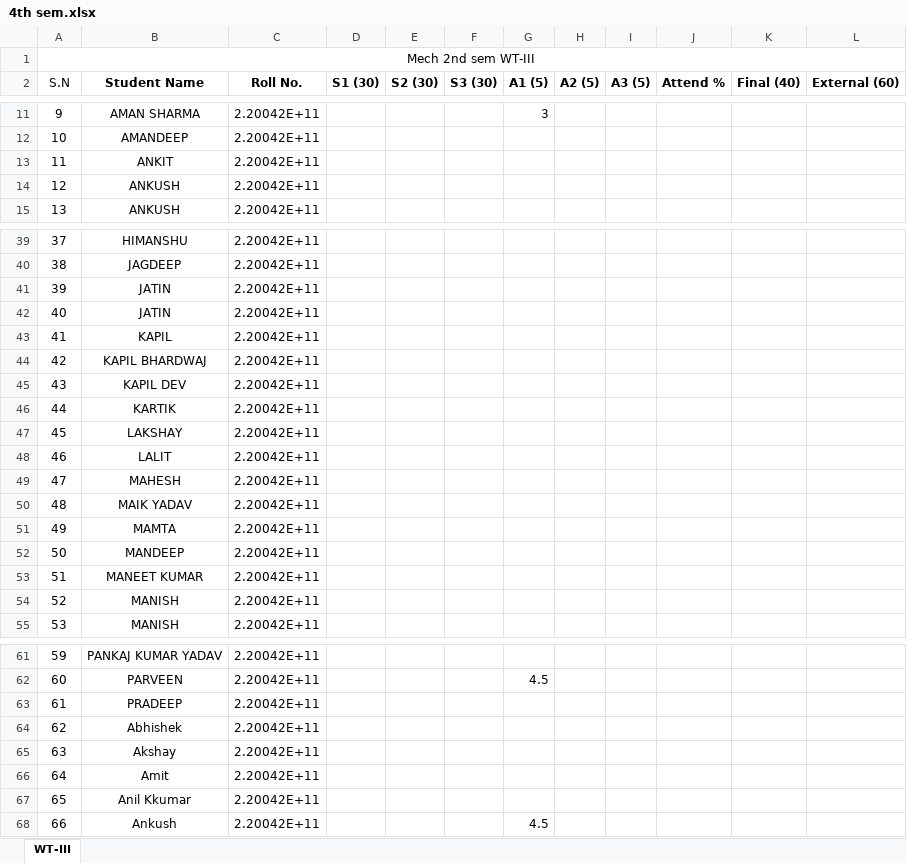
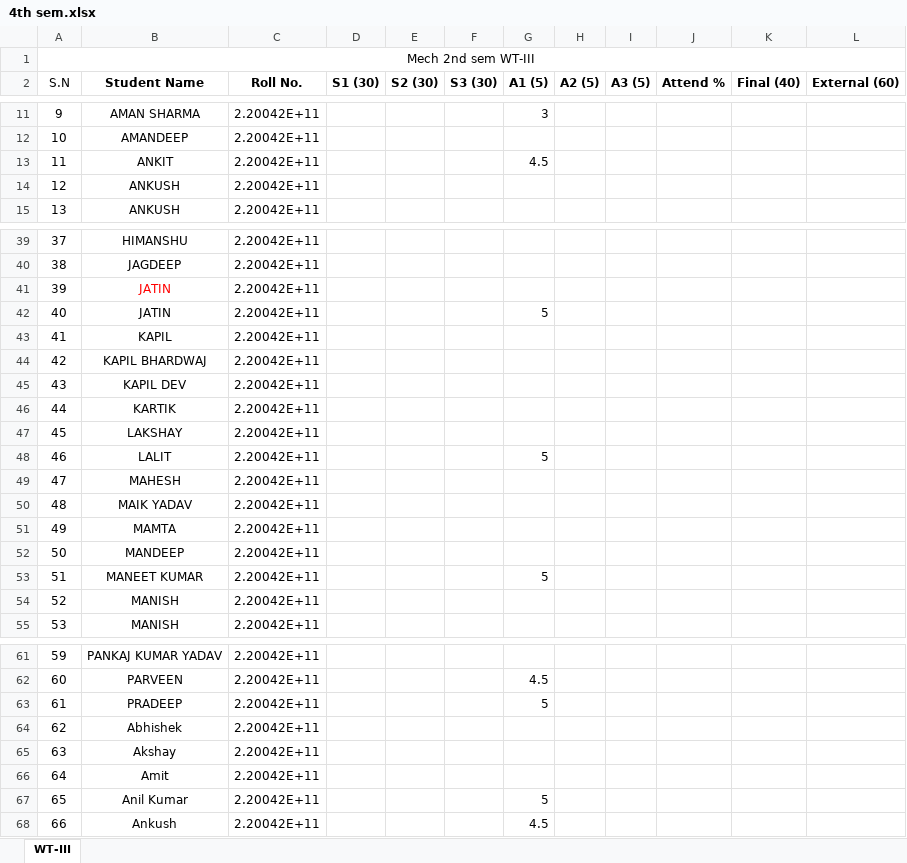
Before and after one commit to mechanicalcodingthunder/MechanicalCodingThunder.github.io, an Excel workbook: static/Upload/4th sem.xlsx, sheet WT-III, drawn as a sheet; only a part is shown, gaps mark what is left out; values as stored, in another font and other column widths than the file's, no borders; conditional formats not drawn; the diff covers the shown part only; the diff names each change by its address in the sheet, - before the commit and + after, or states it on an @@ line.

Commit message:
Update 4th sem.xlsx

```diff
--- a/static/Upload/4th sem.xlsx (sheet WT-III)
+++ b/static/Upload/4th sem.xlsx (sheet WT-III)
-G13 (A1 (5)): (empty)
+G13 (A1 (5)): 4.5
-B41 text colour: black
+B41 text colour: #FF0000
-G42 (A1 (5)): (empty)
+G42 (A1 (5)): 5
-G48 (A1 (5)): (empty)
+G48 (A1 (5)): 5
-G53 (A1 (5)): (empty)
+G53 (A1 (5)): 5
-G63 (A1 (5)): (empty)
+G63 (A1 (5)): 5
-B67 (Student Name): Anil Kkumar
+B67 (Student Name): Anil Kumar
-G67 (A1 (5)): (empty)
+G67 (A1 (5)): 5
```
Also changed, not shown: 2 edited cells elsewhere in this sheet.
